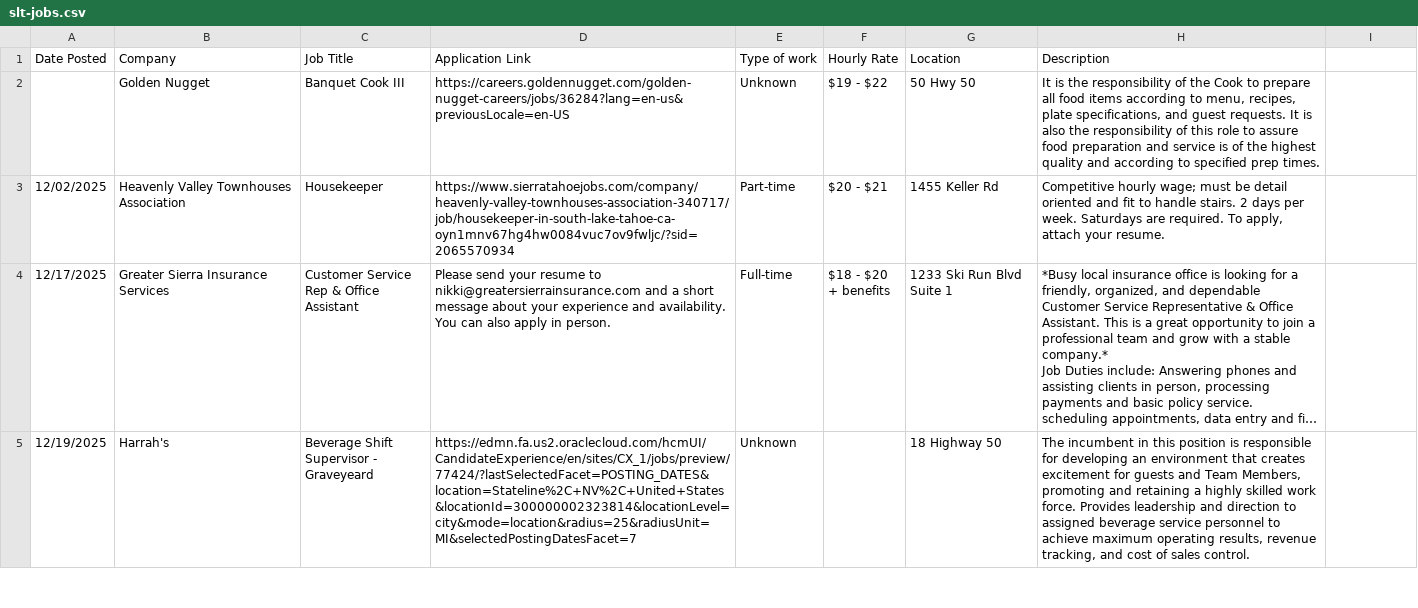
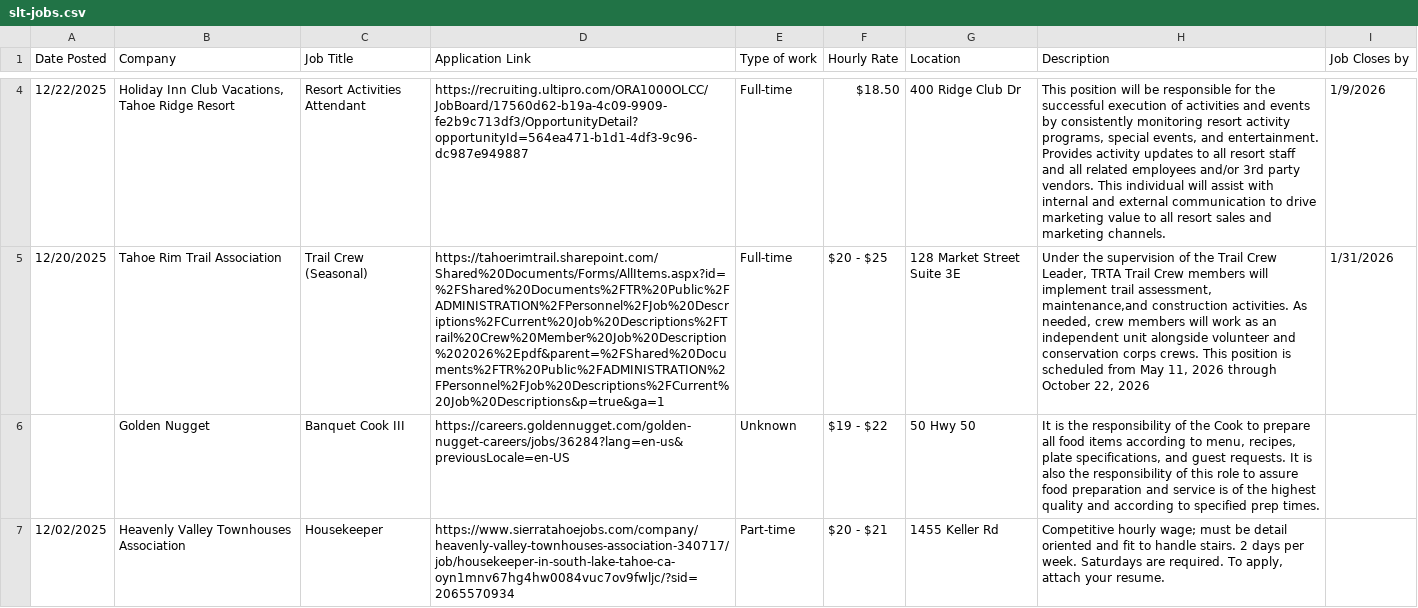
Before and after one commit to switch7derek/job-board, a CSV file: slt-jobs.csv, drawn as a sheet; only a part is shown, gaps mark what is left out; the shorter side is filled out with more unchanged rows; long unchanged cells end in …; the diff covers the shown part only; the diff names each change by its address in the sheet, - before the commit and + after, or states it on an @@ line.

```diff
--- a/slt-jobs.csv
+++ b/slt-jobs.csv
-I1: (empty)
+I1: Job Closes by
+row 4: 12/22/2025 | Holiday Inn Club Vacations, Tahoe Ridge Resort | Resort Activities Attendant | https://recruiting.ultipro.com/ORA1000OLCC/JobBoard/17560d62-b19a-4c09-9909-fe2b9c713df3/OpportunityDetail?opportunityId=564ea471-b1d1-4df3-9c96-dc987e949887 | Full-time | $18.50 | 400 Ridge Club Dr | This position will be responsible for the successful execution of activities and events by consistently monitoring resort activity programs, special events, and entertainment. Provides activity updates to all resort staff and all related employees and/or 3rd party vendors. This individual will assist with internal and external communication to drive marketing value to all resort sales and marketing channels. | 1/9/2026
+row 5: 12/20/2025 | Tahoe Rim Trail Association | Trail Crew (Seasonal) | https://tahoerimtrail.sharepoint.com/Shared%20Documents/Forms/AllItems.aspx?id=%2FShared%20Documents%2FTR%20Public%2FADMINISTRATION%2FPersonnel%2FJob%20Descriptions%2FCurrent%20Job%20Descriptions%2FTrail%20Crew%20Member%20Job%20Description%202026%2Epdf&parent=%2FShared%20Documents%2FTR%20Public%2FADMINISTRATION%2FPersonnel%2FJob%20Descriptions%2FCurrent%20Job%20Descriptions&p=true&ga=1 | Full-time | $20 - $25 | 128 Market Street Suite 3E | Under the supervision of the Trail Crew Leader, TRTA Trail Crew members will implement trail assessment, maintenance,and construction activities. As needed, crew members will work as an independent unit alongside volunteer and conservation corps crews. This position is scheduled from May 11, 2026 through October 22, 2026 | 1/31/2026
```
Also changed, not shown: 2 added rows elsewhere in this file, 1 other file.
